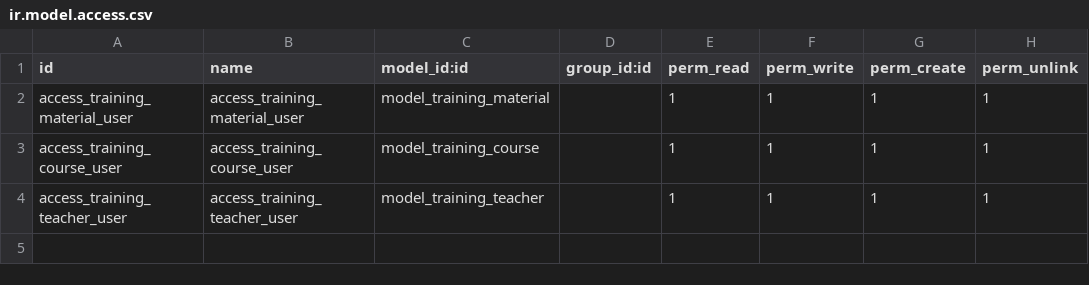
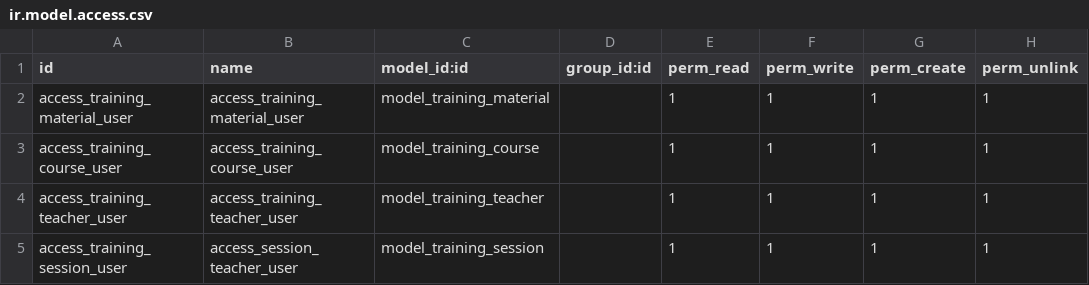
Before and after one commit to Eng-Elias/odoo_training, a CSV file: addons/training/security/ir.model.access.csv, drawn as a sheet; the diff names each change by its address in the sheet, - before the commit and + after, or states it on an @@ line.

Commit message:
Exercise3 (Session model and view)

```diff
--- a/addons/training/security/ir.model.access.csv
+++ b/addons/training/security/ir.model.access.csv
+row 5: access_training_session_user | access_session_teacher_user | model_training_session |  | 1 | 1 | 1 | 1
```
Also changed, not shown: 2 other files.
